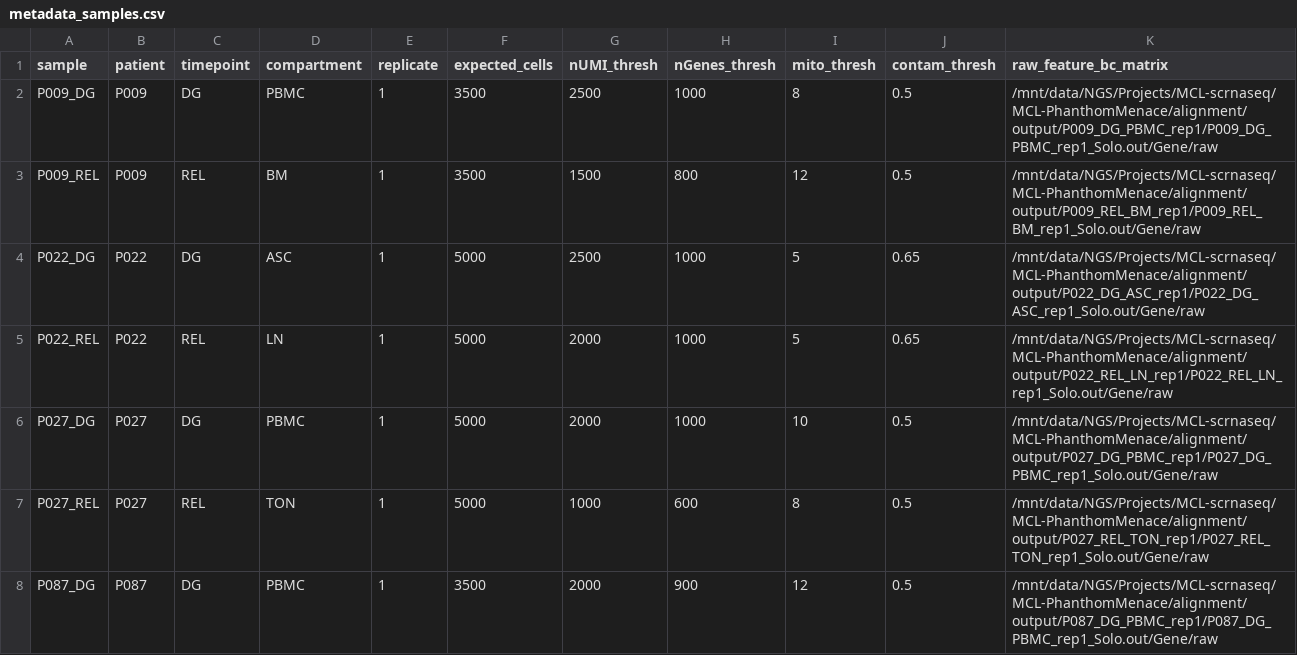
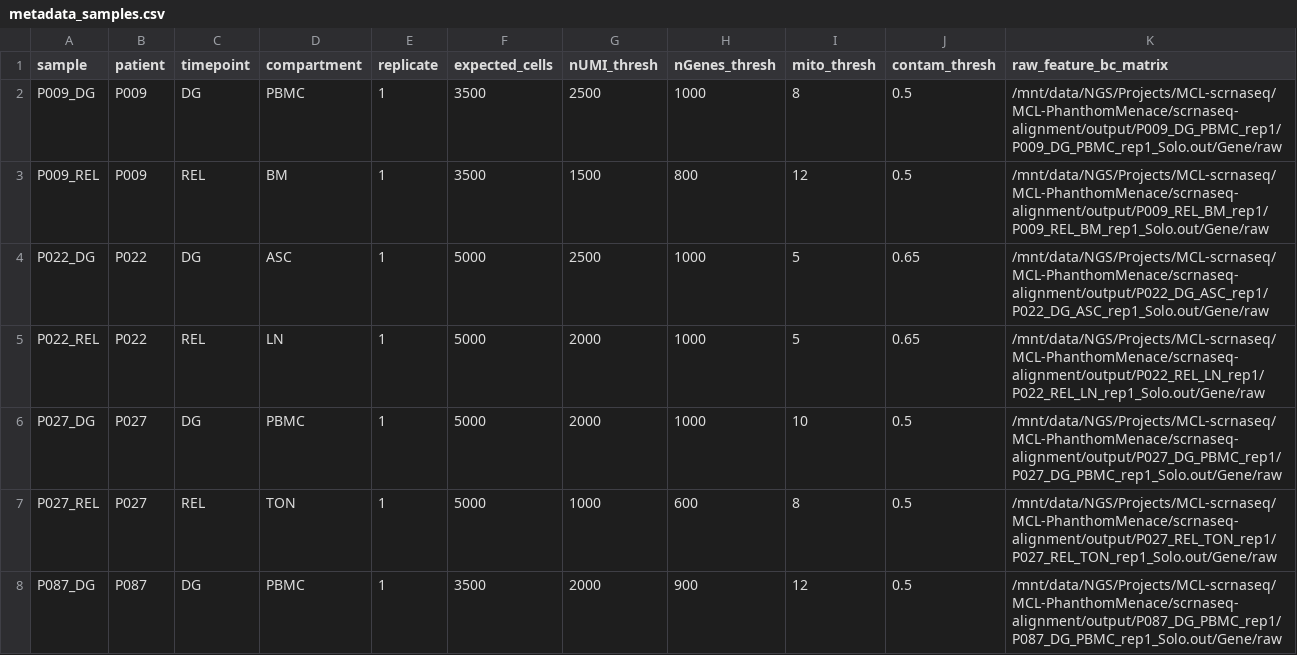
Before and after one commit to dmkv1/scrnaseq-analysis-nf, a CSV file: scrnaseq-analysis-nxf/metadata_samples.csv, drawn as a sheet; only a part is shown; the diff covers the shown part only.

```diff
--- a/scrnaseq-analysis-nxf/metadata_samples.csv
+++ b/scrnaseq-analysis-nxf/metadata_samples.csv
@@ -1,8 +1,8 @@
 sample,patient,timepoint,compartment,replicate,expected_cells,nUMI_thresh,nGenes_thresh,mito_thresh,contam_thresh,raw_feature_bc_matrix
-P009_DG,P009,DG,PBMC,1,3500,2500,1000,8,0.5,/mnt/data/NGS/Projects/MCL-scrnaseq/MCL-PhanthomMenace/alignment/output/P009_DG_PBMC_rep1/P009_DG_PBMC_rep1_Solo.out/Gene/raw
-P009_REL,P009,REL,BM,1,3500,1500,800,12,0.5,/mnt/data/NGS/Projects/MCL-scrnaseq/MCL-PhanthomMenace/alignment/output/P009_REL_BM_rep1/P009_REL_BM_rep1_Solo.out/Gene/raw
-P022_DG,P022,DG,ASC,1,5000,2500,1000,5,0.65,/mnt/data/NGS/Projects/MCL-scrnaseq/MCL-PhanthomMenace/alignment/output/P022_DG_ASC_rep1/P022_DG_ASC_rep1_Solo.out/Gene/raw
-P022_REL,P022,REL,LN,1,5000,2000,1000,5,0.65,/mnt/data/NGS/Projects/MCL-scrnaseq/MCL-PhanthomMenace/alignment/output/P022_REL_LN_rep1/P022_REL_LN_rep1_Solo.out/Gene/raw
-P027_DG,P027,DG,PBMC,1,5000,2000,1000,10,0.5,/mnt/data/NGS/Projects/MCL-scrnaseq/MCL-PhanthomMenace/alignment/output/P027_DG_PBMC_rep1/P027_DG_PBMC_rep1_Solo.out/Gene/raw
-P027_REL,P027,REL,TON,1,5000,1000,600,8,0.5,/mnt/data/NGS/Projects/MCL-scrnaseq/MCL-PhanthomMenace/alignment/output/P027_REL_TON_rep1/P027_REL_TON_rep1_Solo.out/Gene/raw
-P087_DG,P087,DG,PBMC,1,3500,2000,900,12,0.5,/mnt/data/NGS/Projects/MCL-scrnaseq/MCL-PhanthomMenace/alignment/output/P087_DG_PBMC_rep1/P087_DG_PBMC_rep1_Solo.out/Gene/raw
+P009_DG,P009,DG,PBMC,1,3500,2500,1000,8,0.5,/mnt/data/NGS/Projects/MCL-scrnaseq/MCL-PhanthomMenace/scrnaseq-alignment/output/P009_DG_PBMC_rep1/P009_DG_PBMC_rep1_Solo.out/Gene/raw
+P009_REL,P009,REL,BM,1,3500,1500,800,12,0.5,/mnt/data/NGS/Projects/MCL-scrnaseq/MCL-PhanthomMenace/scrnaseq-alignment/output/P009_REL_BM_rep1/P009_REL_BM_rep1_Solo.out/Gene/raw
+P022_DG,P022,DG,ASC,1,5000,2500,1000,5,0.65,/mnt/data/NGS/Projects/MCL-scrnaseq/MCL-PhanthomMenace/scrnaseq-alignment/output/P022_DG_ASC_rep1/P022_DG_ASC_rep1_Solo.out/Gene/raw
+P022_REL,P022,REL,LN,1,5000,2000,1000,5,0.65,/mnt/data/NGS/Projects/MCL-scrnaseq/MCL-PhanthomMenace/scrnaseq-alignment/output/P022_REL_LN_rep1/P022_REL_LN_rep1_Solo.out/Gene/raw
+P027_DG,P027,DG,PBMC,1,5000,2000,1000,10,0.5,/mnt/data/NGS/Projects/MCL-scrnaseq/MCL-PhanthomMenace/scrnaseq-alignment/output/P027_DG_PBMC_rep1/P027_DG_PBMC_rep1_Solo.out/Gene/raw
+P027_REL,P027,REL,TON,1,5000,1000,600,8,0.5,/mnt/data/NGS/Projects/MCL-scrnaseq/MCL-PhanthomMenace/scrnaseq-alignment/output/P027_REL_TON_rep1/P027_REL_TON_rep1_Solo.out/Gene/raw
+P087_DG,P087,DG,PBMC,1,3500,2000,900,12,0.5,/mnt/data/NGS/Projects/MCL-scrnaseq/MCL-PhanthomMenace/scrnaseq-alignment/output/P087_DG_PBMC_rep1/P087_DG_PBMC_rep1_Solo.out/Gene/raw
```
Also changed, not shown: 6 edited cells elsewhere in this file, 3 other files.
